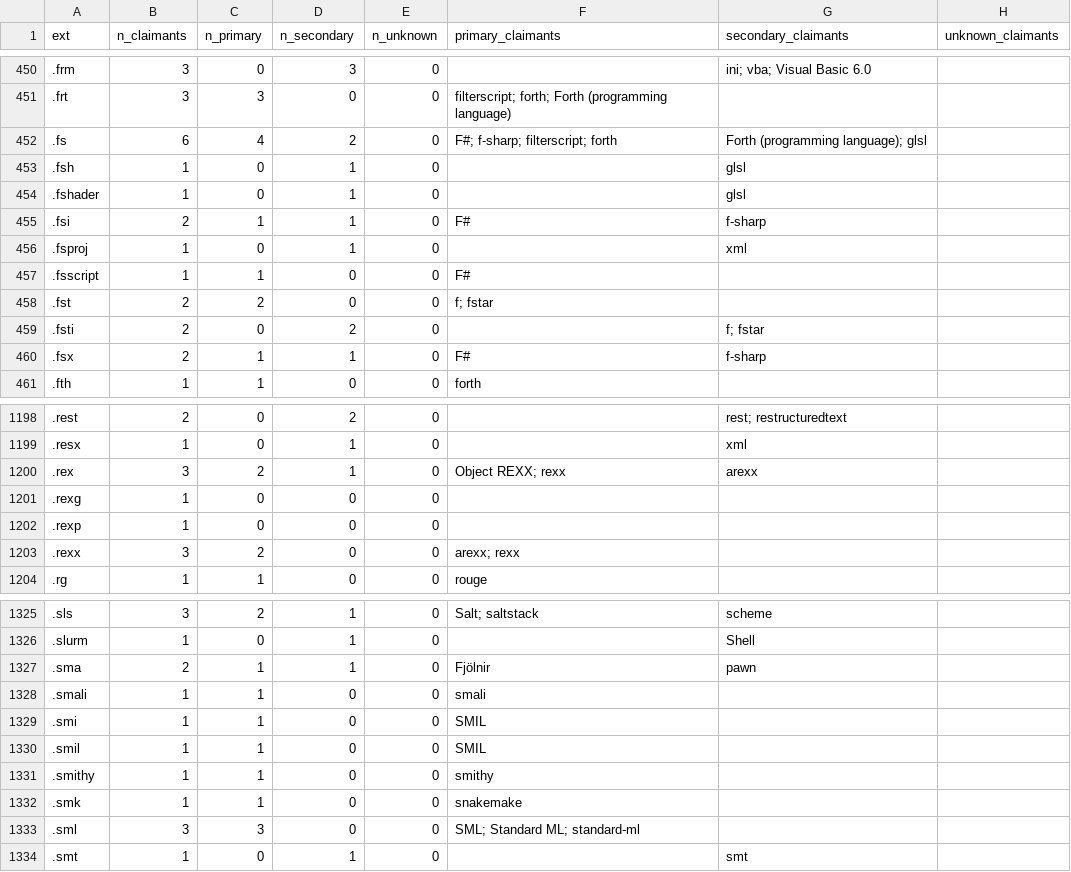
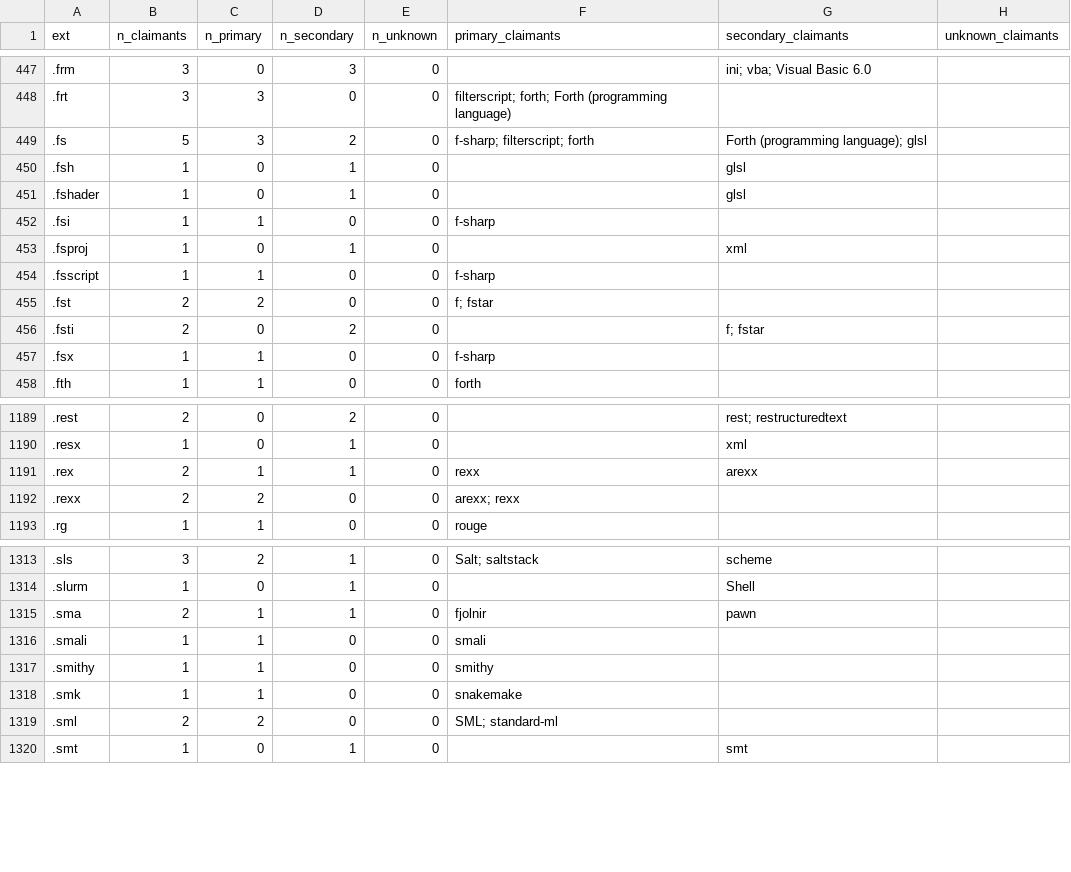
Before and after one commit to acherm/PL-ultimate-llm, a CSV file: data/derived/pl_taxonomy/ext_summary.csv, drawn as a sheet; only a part is shown, gaps mark what is left out; the diff covers the shown part only.

```diff
--- a/data/derived/pl_taxonomy/ext_summary.csv
+++ b/data/derived/pl_taxonomy/ext_summary.csv
@@ -451,11 +448,11 @@ ext,n_claimants,n_primary,n_secondary,n_unknown,primary_claimants,secondary_clai
 .frt,3,3,0,0,filterscript; forth; Forth (programming language),,
-.fs,6,4,2,0,F#; f-sharp; filterscript; forth,Forth (programming language); glsl,
+.fs,5,3,2,0,f-sharp; filterscript; forth,Forth (programming language); glsl,
 .fsh,1,0,1,0,,glsl,
 .fshader,1,0,1,0,,glsl,
-.fsi,2,1,1,0,F#,f-sharp,
+.fsi,1,1,0,0,f-sharp,,
 .fsproj,1,0,1,0,,xml,
-.fsscript,1,1,0,0,F#,,
+.fsscript,1,1,0,0,f-sharp,,
 .fst,2,2,0,0,f; fstar,,
 .fsti,2,0,2,0,,f; fstar,
-.fsx,2,1,1,0,F#,f-sharp,
+.fsx,1,1,0,0,f-sharp,,
 .fth,1,1,0,0,forth,,
@@ -1199,6 +1190,4 @@ ext,n_claimants,n_primary,n_secondary,n_unknown,primary_claimants,secondary_clai
 .resx,1,0,1,0,,xml,
-.rex,3,2,1,0,Object REXX; rexx,arexx,
-.rexg,1,0,0,0,,,
-.rexp,1,0,0,0,,,
-.rexx,3,2,0,0,arexx; rexx,,
+.rex,2,1,1,0,rexx,arexx,
+.rexx,2,2,0,0,arexx; rexx,,
 .rg,1,1,0,0,rouge,,
@@ -1326,9 +1314,7 @@ ext,n_claimants,n_primary,n_secondary,n_unknown,primary_claimants,secondary_clai
 .slurm,1,0,1,0,,Shell,
-.sma,2,1,1,0,Fjölnir,pawn,
+.sma,2,1,1,0,fjolnir,pawn,
 .smali,1,1,0,0,smali,,
-.smi,1,1,0,0,SMIL,,
-.smil,1,1,0,0,SMIL,,
 .smithy,1,1,0,0,smithy,,
 .smk,1,1,0,0,snakemake,,
-.sml,3,3,0,0,SML; Standard ML; standard-ml,,
+.sml,2,2,0,0,SML; standard-ml,,
 .smt,1,0,1,0,,smt,
```
Also changed, not shown: 15 removed rows and 69 edited cells elsewhere in this file, data/derived/pl_taxonomy/ext_claim.csv, 3 other files.
